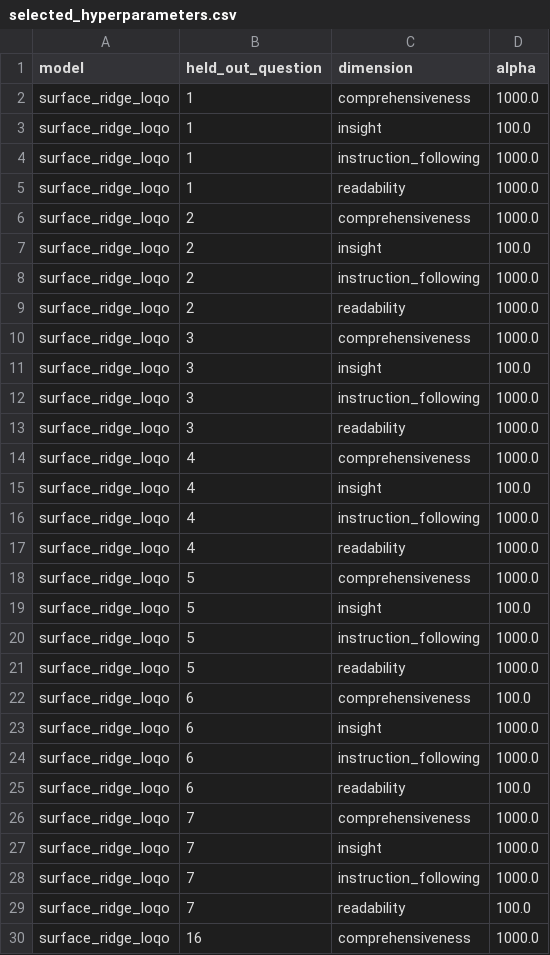
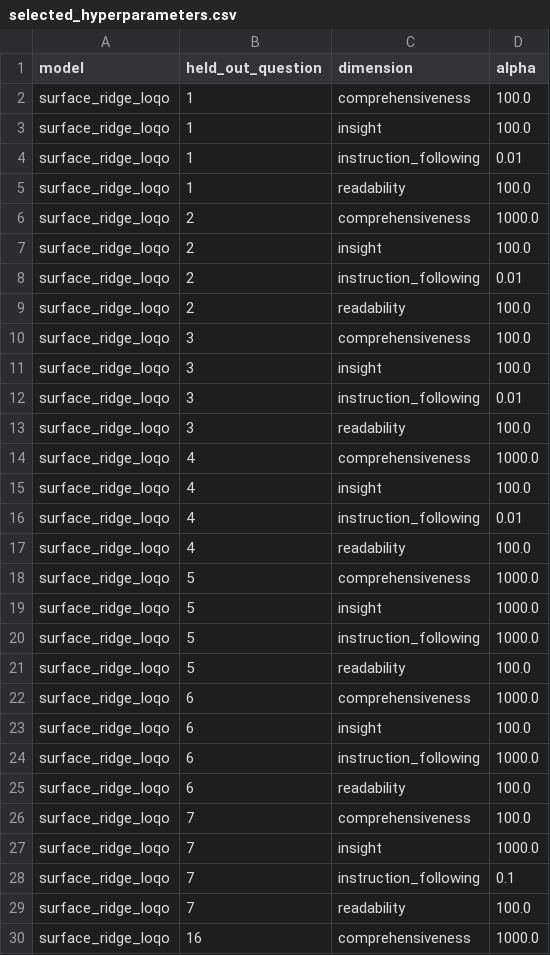
Before and after one commit to huichimegumi/ALM2, a CSV file: results/e0/selected_hyperparameters.csv, drawn as a sheet; only a part is shown; the diff covers the shown part only.

```diff
--- a/results/e0/selected_hyperparameters.csv
+++ b/results/e0/selected_hyperparameters.csv
@@ -1,29 +1,29 @@
 model,held_out_question,dimension,alpha
-surface_ridge_loqo,1,comprehensiveness,1000.0
+surface_ridge_loqo,1,comprehensiveness,100.0
 surface_ridge_loqo,1,insight,100.0
-surface_ridge_loqo,1,instruction_following,1000.0
-surface_ridge_loqo,1,readability,1000.0
+surface_ridge_loqo,1,instruction_following,0.01
+surface_ridge_loqo,1,readability,100.0
 surface_ridge_loqo,2,comprehensiveness,1000.0
 surface_ridge_loqo,2,insight,100.0
-surface_ridge_loqo,2,instruction_following,1000.0
-surface_ridge_loqo,2,readability,1000.0
-surface_ridge_loqo,3,comprehensiveness,1000.0
+surface_ridge_loqo,2,instruction_following,0.01
+surface_ridge_loqo,2,readability,100.0
+surface_ridge_loqo,3,comprehensiveness,100.0
 surface_ridge_loqo,3,insight,100.0
-surface_ridge_loqo,3,instruction_following,1000.0
-surface_ridge_loqo,3,readability,1000.0
+surface_ridge_loqo,3,instruction_following,0.01
+surface_ridge_loqo,3,readability,100.0
 surface_ridge_loqo,4,comprehensiveness,1000.0
 surface_ridge_loqo,4,insight,100.0
-surface_ridge_loqo,4,instruction_following,1000.0
-surface_ridge_loqo,4,readability,1000.0
+surface_ridge_loqo,4,instruction_following,0.01
+surface_ridge_loqo,4,readability,100.0
 surface_ridge_loqo,5,comprehensiveness,1000.0
-surface_ridge_loqo,5,insight,100.0
+surface_ridge_loqo,5,insight,1000.0
 surface_ridge_loqo,5,instruction_following,1000.0
-surface_ridge_loqo,5,readability,1000.0
-surface_ridge_loqo,6,comprehensiveness,100.0
-surface_ridge_loqo,6,insight,1000.0
+surface_ridge_loqo,5,readability,100.0
+surface_ridge_loqo,6,comprehensiveness,1000.0
+surface_ridge_loqo,6,insight,100.0
 surface_ridge_loqo,6,instruction_following,1000.0
 surface_ridge_loqo,6,readability,100.0
-surface_ridge_loqo,7,comprehensiveness,1000.0
+surface_ridge_loqo,7,comprehensiveness,100.0
 surface_ridge_loqo,7,insight,1000.0
-surface_ridge_loqo,7,instruction_following,1000.0
+surface_ridge_loqo,7,instruction_following,0.1
 surface_ridge_loqo,7,readability,100.0
```
Also changed, not shown: 39 edited cells elsewhere in this file, results/e0/bootstrap_ci.csv, results/e0/model_metrics.csv, 10 other files.
